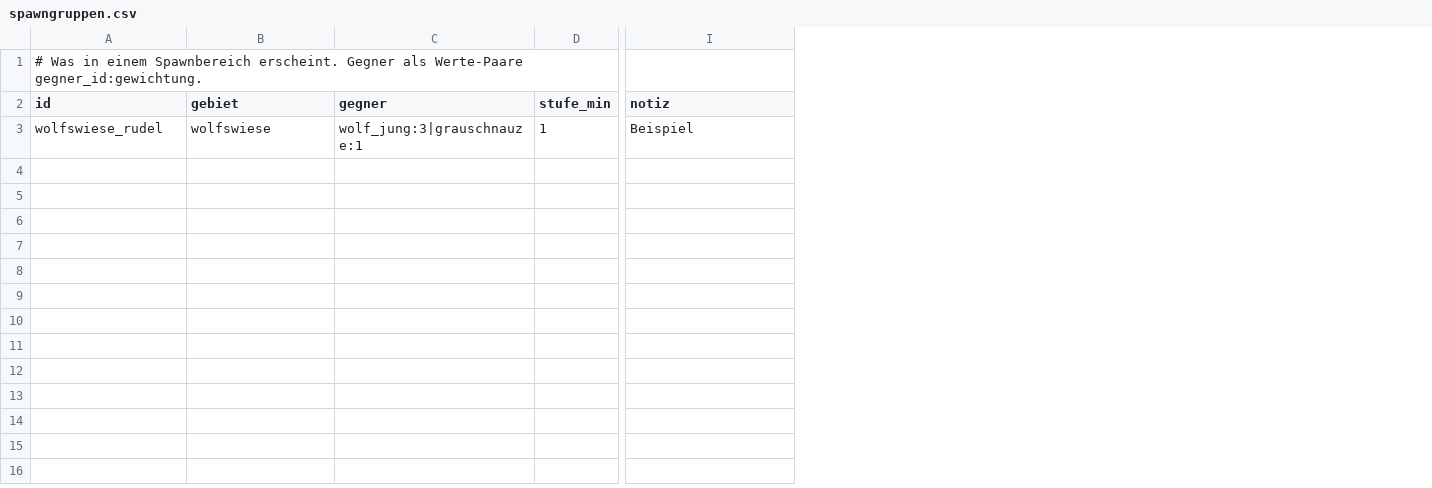
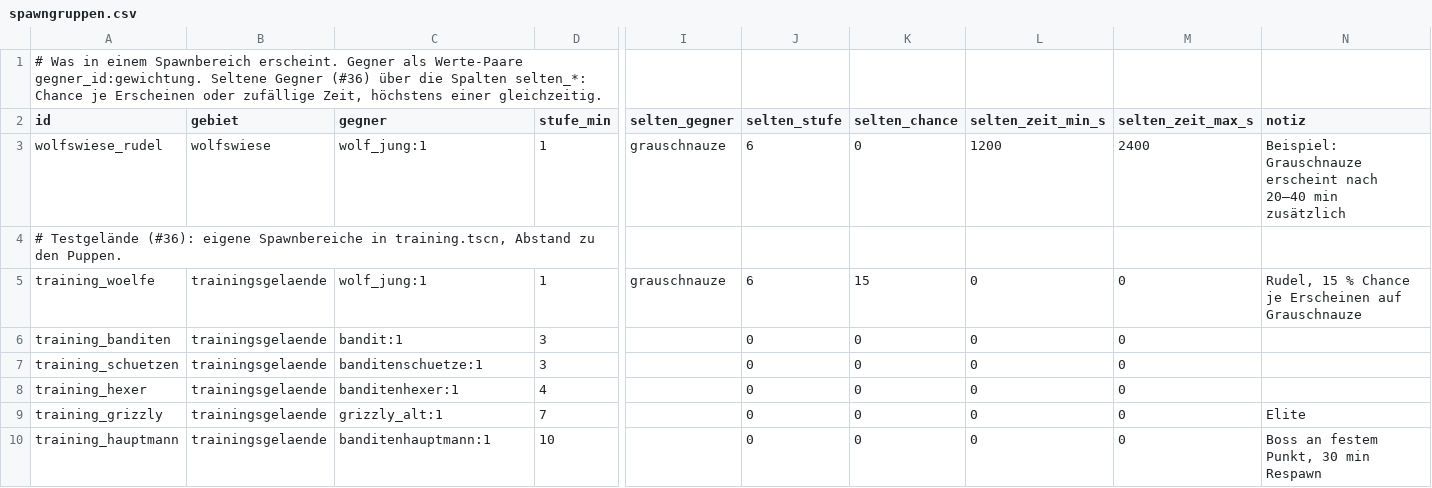
Before and after one commit to As94tt/WoM, a CSV file: game/data/tables/spawngruppen.csv, drawn as a sheet; only a part is shown, gaps mark what is left out; addresses are those after the commit; rows hold the shown columns only; the diff names each change by its address in the sheet, - before the commit and + after, or states it on an @@ line.

```diff
--- a/game/data/tables/spawngruppen.csv
+++ b/game/data/tables/spawngruppen.csv
+column I (selten_gegner), row 3: grauschnauze
+column J (selten_stufe), row 3: 6
+column K (selten_chance), row 3: 0
+column L (selten_zeit_min_s), row 3: 1200
+column M (selten_zeit_max_s), row 3: 2400
-A1 (id): …Werte-Paare gegner_id:gewichtung.
+A1 (id): …Werte-Paare gegner_id:gewichtung. Seltene Gegner (#36) über die Spalten selten_*: Chance je Erscheinen oder zufällige Zeit, höchstens einer gleichzeitig.
-C3 (gegner): wolf_jung:3|grauschnauze:1
+C3 (gegner): wolf_jung:1
-N3 (notiz): Beispiel
+N3 (notiz): Beispiel: Grauschnauze erscheint nach 20–40 min zusätzlich
+row 4: # Testgelände (#36): eigene Spawnbereiche in training.tscn, Abstand zu den Puppen.
+row 5: training_woelfe | trainingsgelaende | wolf_jung:1 | 1 | grauschnauze | 6 | 15 | 0 | 0 | Rudel, 15 % Chance je Erscheinen auf Grauschnauze
+row 6: training_banditen | trainingsgelaende | bandit:1 | 3 |  | 0 | 0 | 0 | 0
+row 7: training_schuetzen | trainingsgelaende | banditenschuetze:1 | 3 |  | 0 | 0 | 0 | 0
+row 8: training_hexer | trainingsgelaende | banditenhexer:1 | 4 |  | 0 | 0 | 0 | 0
+row 9: training_grizzly | trainingsgelaende | grizzly_alt:1 | 7 |  | 0 | 0 | 0 | 0 | Elite
+row 10: training_hauptmann | trainingsgelaende | banditenhauptmann:1 | 10 |  | 0 | 0 | 0 | 0 | Boss an festem Punkt, 30 min Respawn
```
Also changed, not shown: game/data/tables/gegner.csv, game/data/tables/gegner_stufenwerte.csv, 12 other files.
